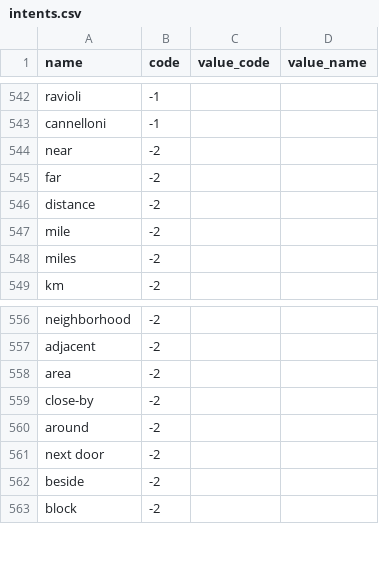
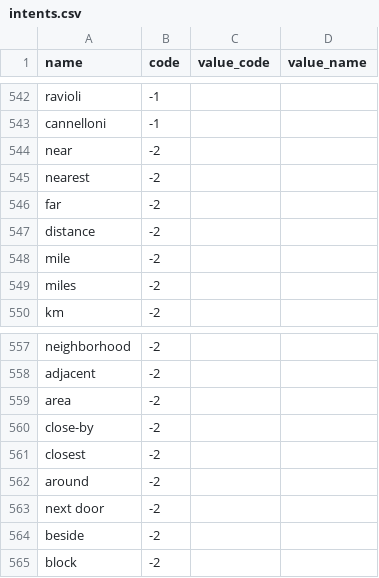
Before and after one commit to amirashiri/chatbot, a CSV file: intents.csv, drawn as a sheet; only a part is shown, gaps mark what is left out.

Commit message:
data

```diff
--- a/intents.csv
+++ b/intents.csv
@@ -544,2 +544,3 @@ cannelloni,-1,,
 near,-2,,
+nearest,-2,,
 far,-2,,
@@ -559,2 +560,3 @@ area,-2,,
 close-by,-2,,
+closest,-2,,
 around,-2,,
```
